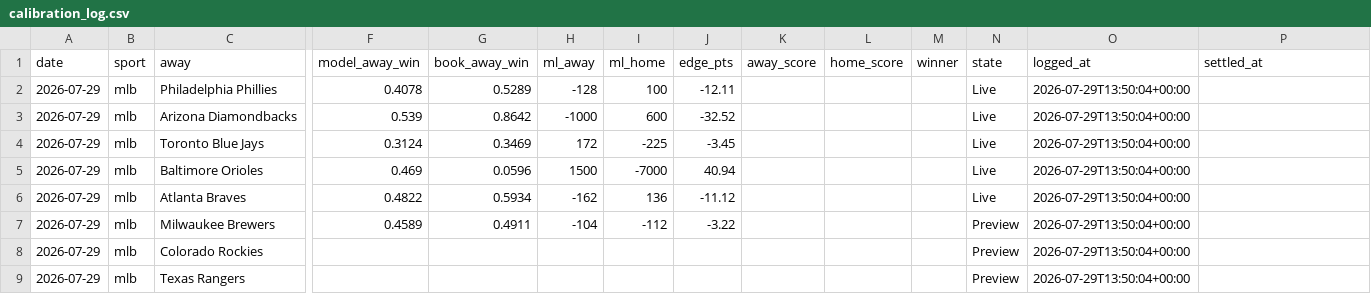
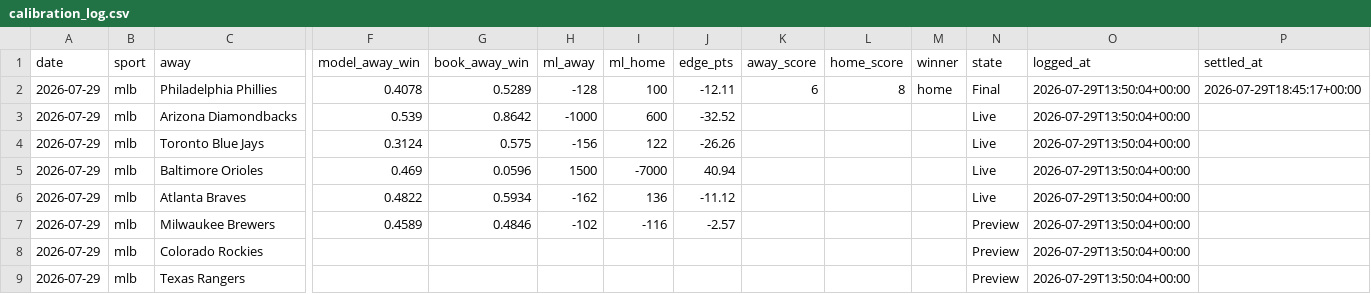
Before and after one commit to Mbennett00/Projections, a CSV file: data/calibration_log.csv, drawn as a sheet; only a part is shown, gaps mark what is left out; the diff names each change by its address in the sheet, - before the commit and + after, or states it on an @@ line.

```diff
--- a/data/calibration_log.csv
+++ b/data/calibration_log.csv
-K2 (away_score): (empty)
+K2 (away_score): 6
-L2 (home_score): (empty)
+L2 (home_score): 8
-M2 (winner): (empty)
+M2 (winner): home
-N2 (state): Live
+N2 (state): Final
-P2 (settled_at): (empty)
+P2 (settled_at): 2026-07-29T18:45:17+00:00
-G4 (book_away_win): 0.3469
+G4 (book_away_win): 0.575
-H4 (ml_away): 172
+H4 (ml_away): -156
-I4 (ml_home): -225
+I4 (ml_home): 122
-J4 (edge_pts): -3.45
+J4 (edge_pts): -26.26
-G7 (book_away_win): 0.4911
+G7 (book_away_win): 0.4846
-H7 (ml_away): -104
+H7 (ml_away): -102
-I7 (ml_home): -112
+I7 (ml_home): -116
-J7 (edge_pts): -3.22
+J7 (edge_pts): -2.57
```
Also changed, not shown: 4 other files.
